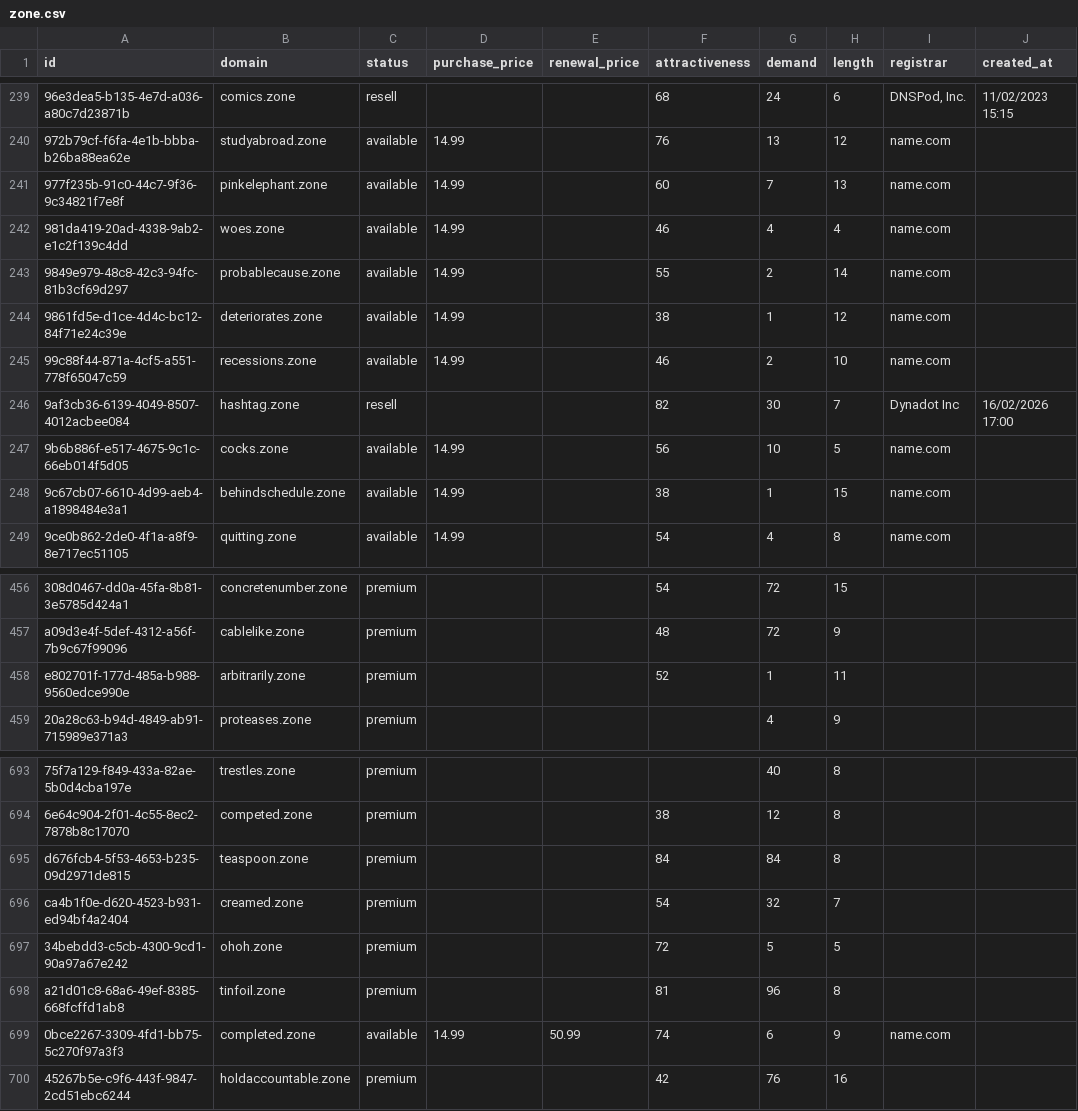
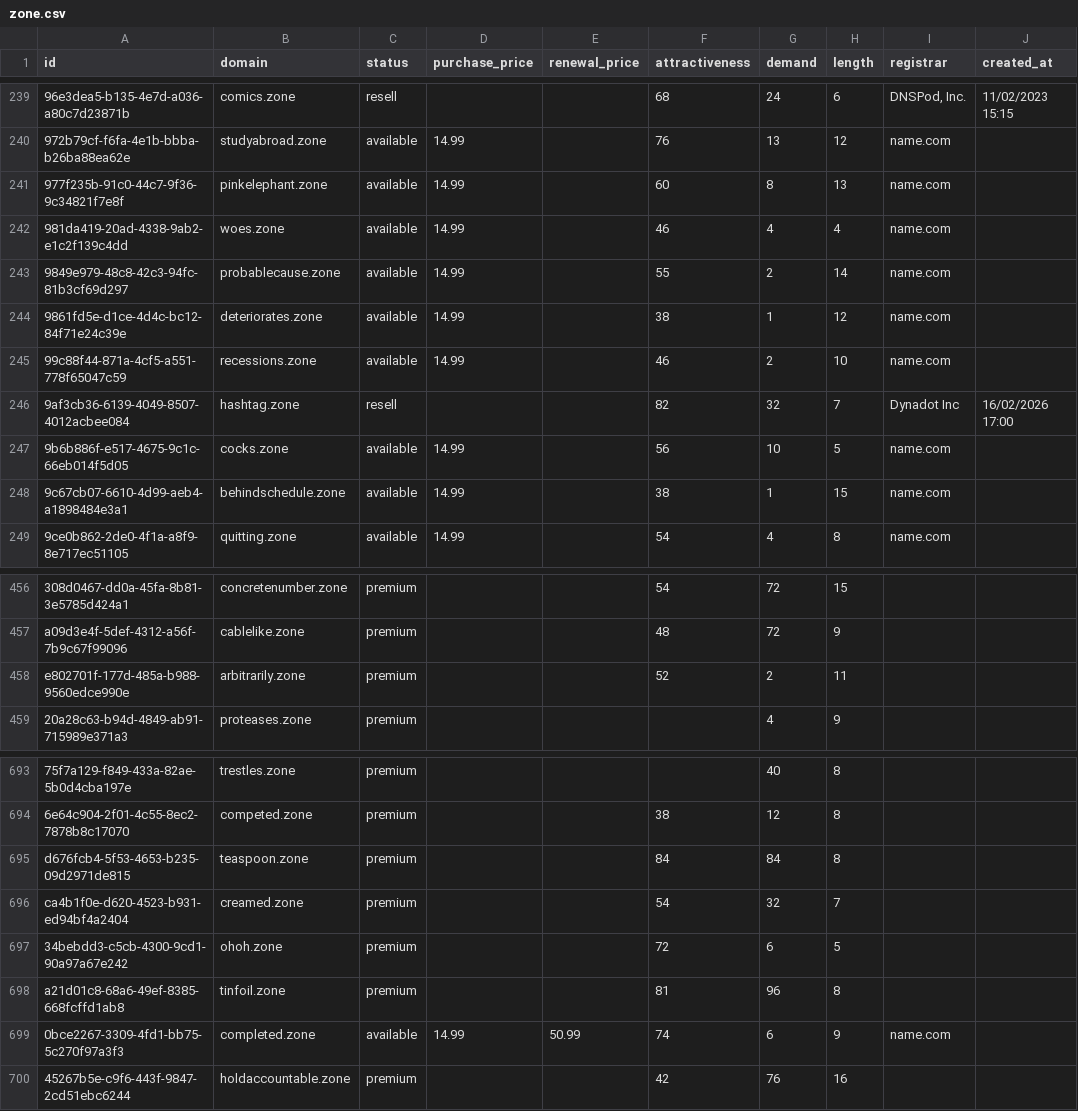
Before and after one commit to UniqueDomains/zone-oneword-domains, a CSV file: zone.csv, drawn as a sheet; only a part is shown, gaps mark what is left out; the diff names each change by its address in the sheet, - before the commit and + after, or states it on an @@ line.

Commit message:
Domains update

```diff
--- a/zone.csv
+++ b/zone.csv
-G241 (demand): 7
+G241 (demand): 8
-G246 (demand): 30
+G246 (demand): 32
-G458 (demand): 1
+G458 (demand): 2
-G697 (demand): 5
+G697 (demand): 6
```
Also changed, not shown: 4 other files.
